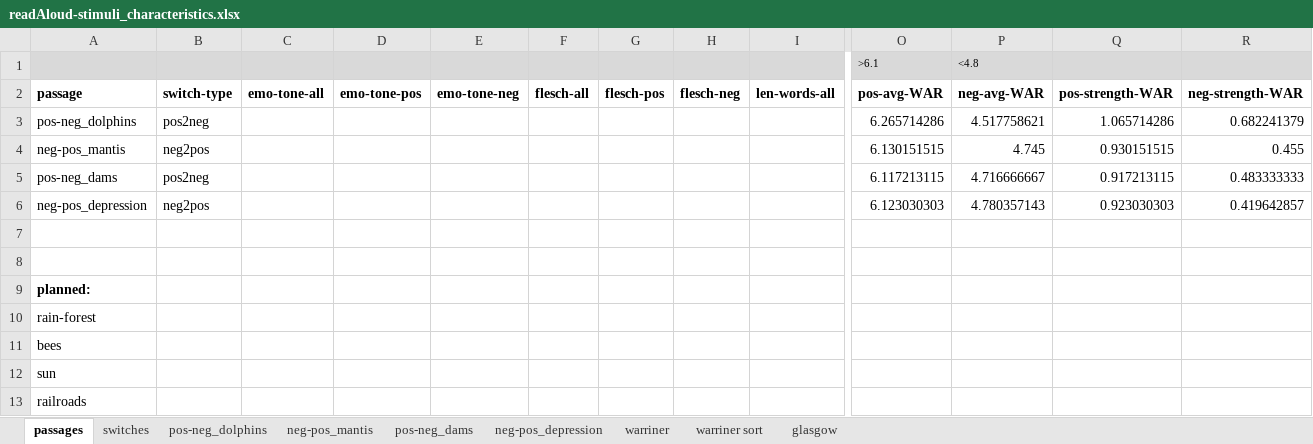
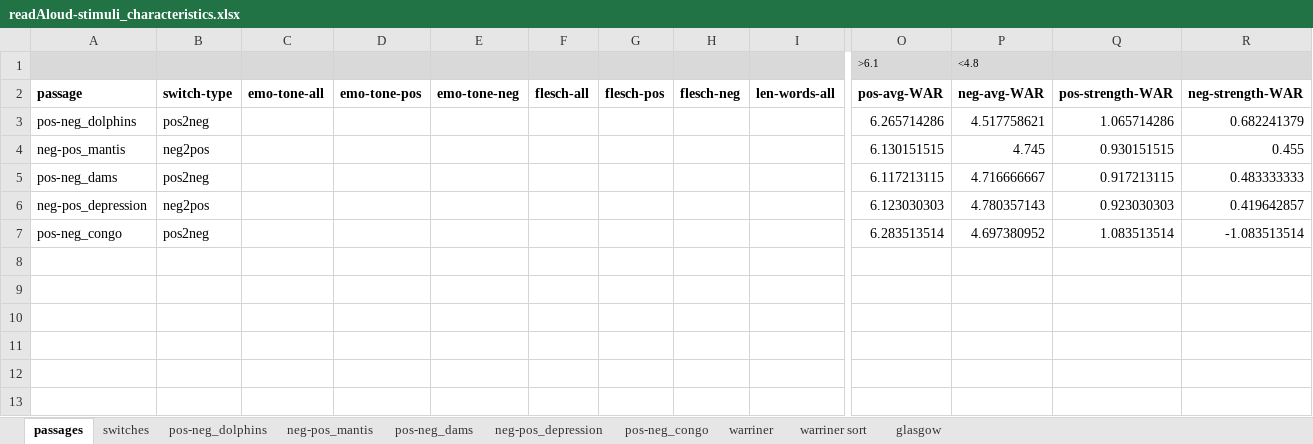
Before and after one commit to NDCLab/readAloud-valence-dataset, an Excel workbook: materials/readAloud-ldt/stimuli/readAloud/readAloud-stimuli_characteristics.xlsx, sheet passages, drawn as a sheet; only a part is shown, gaps mark what is left out; values as stored, in another font and other column widths than the file's, no borders; removed rows and columns are numbered as before the commit, all else as after; rows hold the shown columns only; the diff names each change by its address in the sheet, - before the commit and + after, or states it on an @@ line.

Commit message:
Add pos-neg_congo

```diff
--- a/materials/readAloud-ldt/stimuli/readAloud/readAloud-stimuli_characteristics.xlsx (sheet passages)
+++ b/materials/readAloud-ldt/stimuli/readAloud/readAloud-stimuli_characteristics.xlsx (sheet passages)
+sheet tab: pos-neg_congo
-row 7: (empty)
+row 7: pos-neg_congo | pos2neg |  |  |  |  |  |  |  | 6.283513514 | 4.697380952 | 1.083513514 | -1.083513514
-row 8: (empty)
-row 9: planned:
-row 10: rain-forest
-row 11: bees
-row 12: sun
-row 13: railroads
```
Also changed, not shown: sheet pos-neg_dams, sheet neg-pos_depression, 1 other file.
